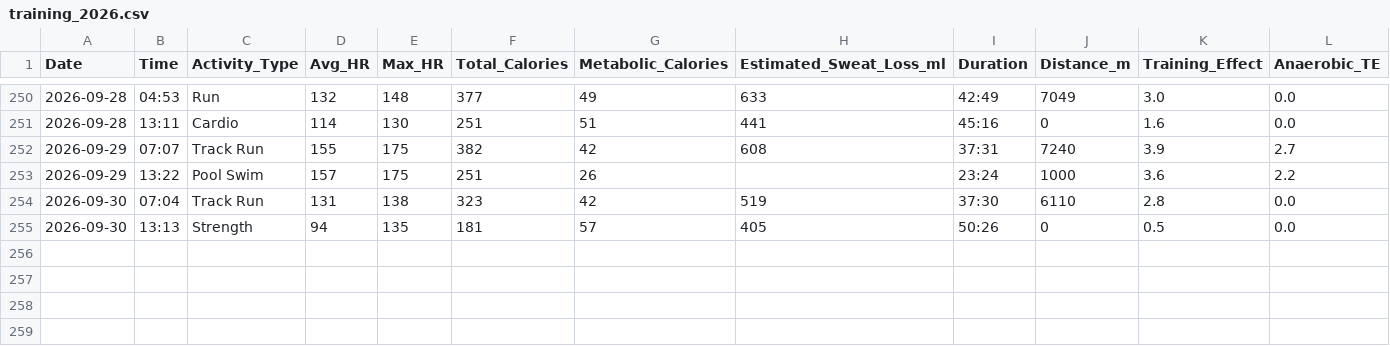
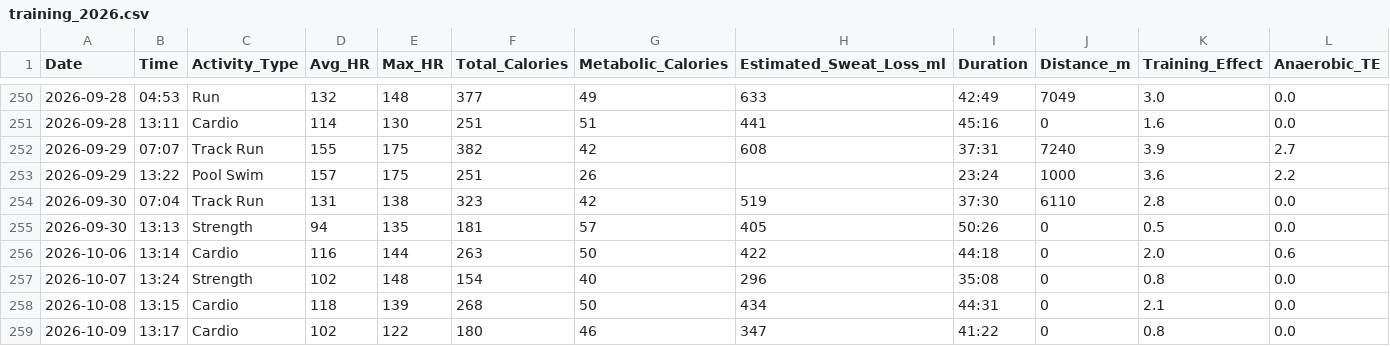
Before and after one commit to kaevinlaw/health_track, a CSV file: training_2026.csv, drawn as a sheet; only a part is shown, gaps mark what is left out; rows hold the shown columns only; the diff names each change by its address in the sheet, - before the commit and + after, or states it on an @@ line.

```diff
--- a/training_2026.csv
+++ b/training_2026.csv
+row 256: 2026-10-06 | 13:14 | Cardio | 116 | 144 | 263 | 50 | 422 | 44:18 | 0 | 2.0 | 0.6
+row 257: 2026-10-07 | 13:24 | Strength | 102 | 148 | 154 | 40 | 296 | 35:08 | 0 | 0.8 | 0.0
+row 258: 2026-10-08 | 13:15 | Cardio | 118 | 139 | 268 | 50 | 434 | 44:31 | 0 | 2.1 | 0.0
+row 259: 2026-10-09 | 13:17 | Cardio | 102 | 122 | 180 | 46 | 347 | 41:22 | 0 | 0.8 | 0.0
```
Also changed, not shown: blood_pressure_2026.csv, weight_2026.csv, 1 other file.
